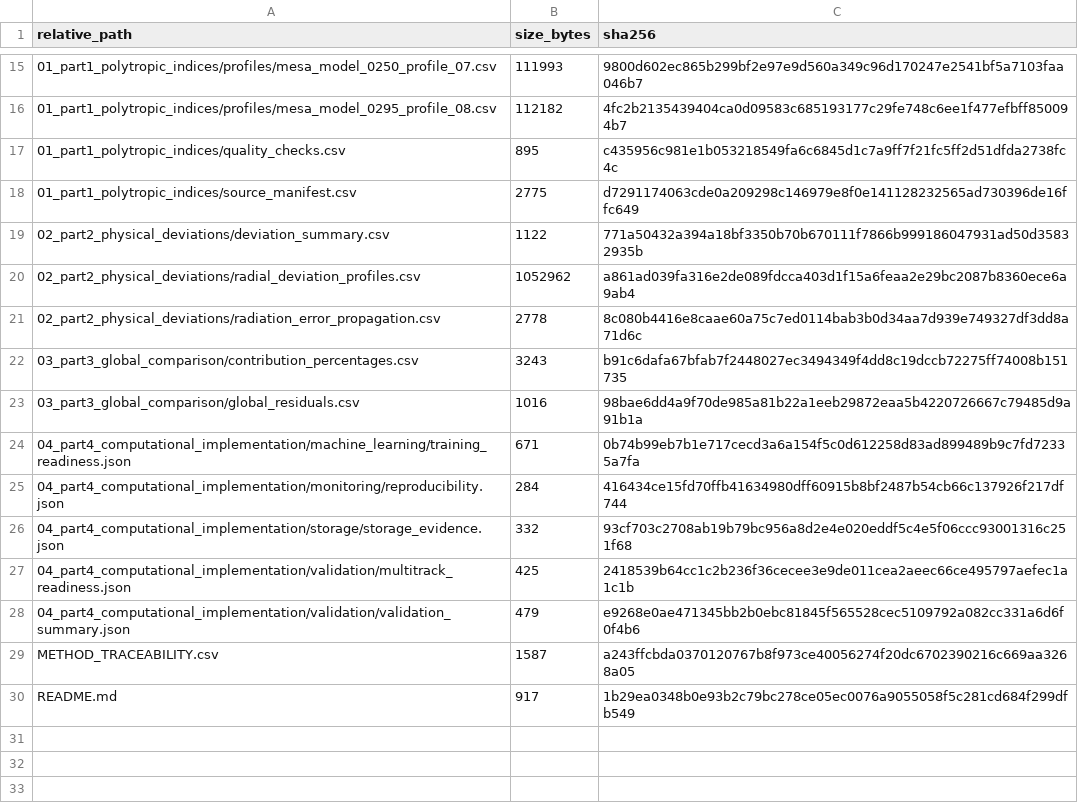
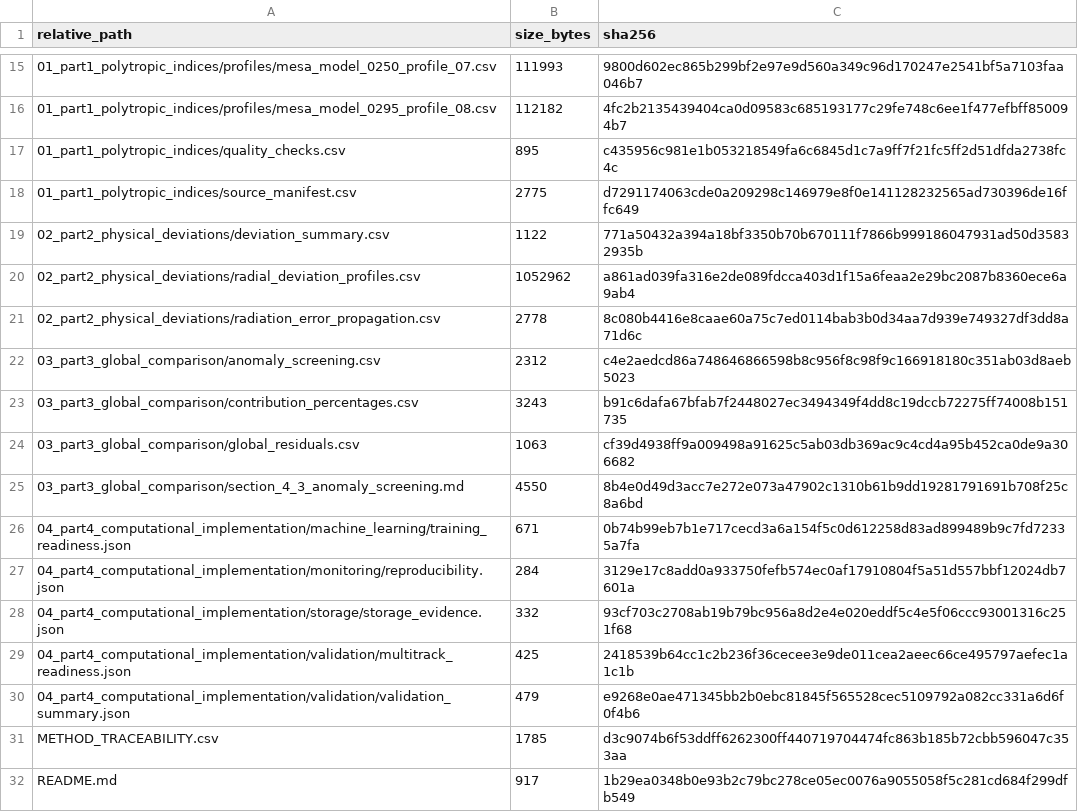
Before and after one commit to Drynsx/stellar-structure-analysis, a CSV file: paper_report_data/MANIFEST.csv, drawn as a sheet; only a part is shown, gaps mark what is left out.

Commit message:
Add anomaly screening results section

```diff
--- a/paper_report_data/MANIFEST.csv
+++ b/paper_report_data/MANIFEST.csv
@@ -21,6 +21,8 @@ relative_path,size_bytes,sha256
 02_part2_physical_deviations/radiation_error_propagation.csv,2778,8c080b4416e8caae60a75c7ed0114bab3b0d34aa7d939e749327df3dd8a71d6c
+03_part3_global_comparison/anomaly_screening.csv,2312,c4e2aedcd86a748646866598b8c956f8c98f9c166918180c351ab03d8aeb5023
 03_part3_global_comparison/contribution_percentages.csv,3243,b91c6dafa67bfab7f2448027ec3494349f4dd8c19dccb72275ff74008b151735
-03_part3_global_comparison/global_residuals.csv,1016,98bae6dd4a9f70de985a81b22a1eeb29872eaa5b4220726667c79485d9a91b1a
+03_part3_global_comparison/global_residuals.csv,1063,cf39d4938ff9a009498a91625c5ab03db369ac9c4cd4a95b452ca0de9a306682
+03_part3_global_comparison/section_4_3_anomaly_screening.md,4550,8b4e0d49d3acc7e272e073a47902c1310b61b9dd19281791691b708f25c8a6bd
 04_part4_computational_implementation/machine_learning/training_readiness.json,671,0b74b99eb7b1e717cecd3a6a154f5c0d612258d83ad899489b9c7fd72335a7fa
-04_part4_computational_implementation/monitoring/reproducibility.json,284,416434ce15fd70ffb41634980dff60915b8bf2487b54cb66c137926f217df744
+04_part4_computational_implementation/monitoring/reproducibility.json,284,3129e17c8add0a933750fefb574ec0af17910804f5a51d557bbf12024db7601a
 04_part4_computational_implementation/storage/storage_evidence.json,332,93cf703c2708ab19b79bc956a8d2e4e020eddf5c4e5f06ccc93001316c251f68
@@ -28,3 +30,3 @@ relative_path,size_bytes,sha256
 04_part4_computational_implementation/validation/validation_summary.json,479,e9268e0ae471345bb2b0ebc81845f565528cec5109792a082cc331a6d6f0f4b6
-METHOD_TRACEABILITY.csv,1587,a243ffcbda0370120767b8f973ce40056274f20dc6702390216c669aa3268a05
+METHOD_TRACEABILITY.csv,1785,d3c9074b6f53ddff6262300ff440719704474fc863b185b72cbb596047c353aa
 README.md,917,1b29ea0348b0e93b2c79bc278ce05ec0076a9055058f5c281cd684f299dfb549
```
Also changed, not shown: paper_report_data/03_part3_global_comparison/global_residuals.csv, paper_report_data/METHOD_TRACEABILITY.csv, 8 other files.
